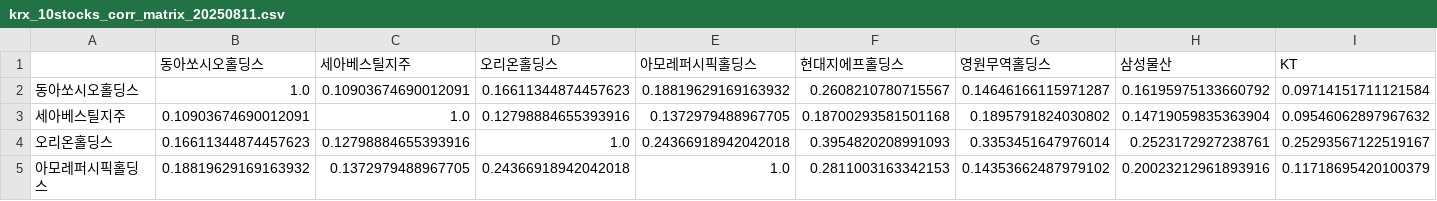
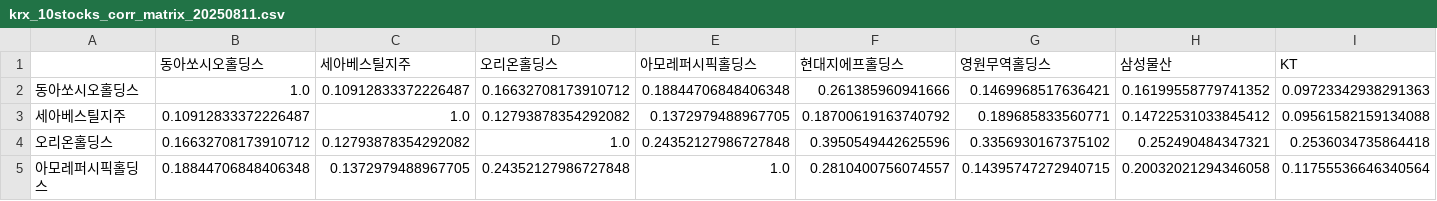
Before and after one commit to Donggyu-Kim1/portfolio, a CSV file: data/20250811/correlation/krx_10stocks_corr_matrix_20250811.csv, drawn as a sheet; only a part is shown; the diff covers the shown part only; the diff names each change by its address in the sheet, - before the commit and + after, or states it on an @@ line.

```diff
--- a/data/20250811/correlation/krx_10stocks_corr_matrix_20250811.csv
+++ b/data/20250811/correlation/krx_10stocks_corr_matrix_20250811.csv
-C2 (세아베스틸지주): 0.10903674690012091
+C2 (세아베스틸지주): 0.10912833372226487
-D2 (오리온홀딩스): 0.16611344874457623
+D2 (오리온홀딩스): 0.16632708173910712
-E2 (아모레퍼시픽홀딩스): 0.18819629169163932
+E2 (아모레퍼시픽홀딩스): 0.18844706848406348
-F2 (현대지에프홀딩스): 0.2608210780715567
+F2 (현대지에프홀딩스): 0.261385960941666
-G2 (영원무역홀딩스): 0.14646166115971287
+G2 (영원무역홀딩스): 0.1469968517636421
-H2 (삼성물산): 0.16195975133660792
+H2 (삼성물산): 0.16199558779741352
-I2 (KT): 0.09714151711121584
+I2 (KT): 0.09723342938291363
-B3 (동아쏘시오홀딩스): 0.10903674690012091
+B3 (동아쏘시오홀딩스): 0.10912833372226487
-D3 (오리온홀딩스): 0.12798884655393916
+D3 (오리온홀딩스): 0.12793878354292082
-F3 (현대지에프홀딩스): 0.18700293581501168
+F3 (현대지에프홀딩스): 0.18700619163740792
-G3 (영원무역홀딩스): 0.1895791824030802
+G3 (영원무역홀딩스): 0.189685833560771
-H3 (삼성물산): 0.14719059835363904
+H3 (삼성물산): 0.14722531033845412
-I3 (KT): 0.09546062897967632
+I3 (KT): 0.09561582159134088
-B4 (동아쏘시오홀딩스): 0.16611344874457623
+B4 (동아쏘시오홀딩스): 0.16632708173910712
-C4 (세아베스틸지주): 0.12798884655393916
+C4 (세아베스틸지주): 0.12793878354292082
-E4 (아모레퍼시픽홀딩스): 0.24366918942042018
+E4 (아모레퍼시픽홀딩스): 0.24352127986727848
-F4 (현대지에프홀딩스): 0.3954820208991093
+F4 (현대지에프홀딩스): 0.3950549442625596
-G4 (영원무역홀딩스): 0.3353451647976014
+G4 (영원무역홀딩스): 0.3356930167375102
-H4 (삼성물산): 0.2523172927238761
+H4 (삼성물산): 0.252490484347321
-I4 (KT): 0.25293567122519167
+I4 (KT): 0.2536034735864418
-B5 (동아쏘시오홀딩스): 0.18819629169163932
+B5 (동아쏘시오홀딩스): 0.18844706848406348
-D5 (오리온홀딩스): 0.24366918942042018
+D5 (오리온홀딩스): 0.24352127986727848
-F5 (현대지에프홀딩스): 0.2811003163342153
+F5 (현대지에프홀딩스): 0.2810400756074557
-G5 (영원무역홀딩스): 0.14353662487979102
+G5 (영원무역홀딩스): 0.14395747272940715
-H5 (삼성물산): 0.20023212961893916
+H5 (삼성물산): 0.20032021294346058
-I5 (KT): 0.11718695420100379
+I5 (KT): 0.11755536646340564
```
Also changed, not shown: 52 edited cells elsewhere in this file, data/20250811/prices/krx_10stocks_close_20250811.csv, data/20250811/returns/krx_10stocks_logret_20250811.csv, 12 other files.
